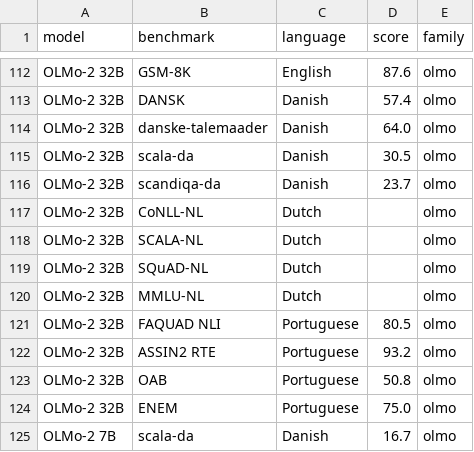
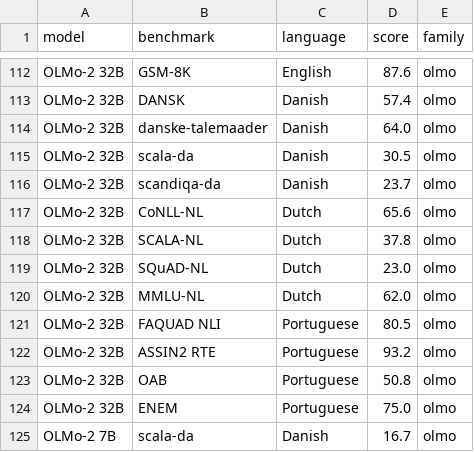
Before and after one commit to jhrystrom/multicultural-alignment, a CSV file: output/multilingual_benchmarks.csv, drawn as a sheet; only a part is shown, gaps mark what is left out.

```diff
--- a/output/multilingual_benchmarks.csv
+++ b/output/multilingual_benchmarks.csv
@@ -116,6 +116,6 @@ OLMo-2 32B,scala-da,Danish,30.5,olmo
 OLMo-2 32B,scandiqa-da,Danish,23.7,olmo
-OLMo-2 32B,CoNLL-NL,Dutch,,olmo
-OLMo-2 32B,SCALA-NL,Dutch,,olmo
-OLMo-2 32B,SQuAD-NL,Dutch,,olmo
-OLMo-2 32B,MMLU-NL,Dutch,,olmo
+OLMo-2 32B,CoNLL-NL,Dutch,65.6,olmo
+OLMo-2 32B,SCALA-NL,Dutch,37.8,olmo
+OLMo-2 32B,SQuAD-NL,Dutch,23.0,olmo
+OLMo-2 32B,MMLU-NL,Dutch,62.0,olmo
 OLMo-2 32B,FAQUAD NLI,Portuguese,80.5,olmo
```
Also changed, not shown: 5 other files.
